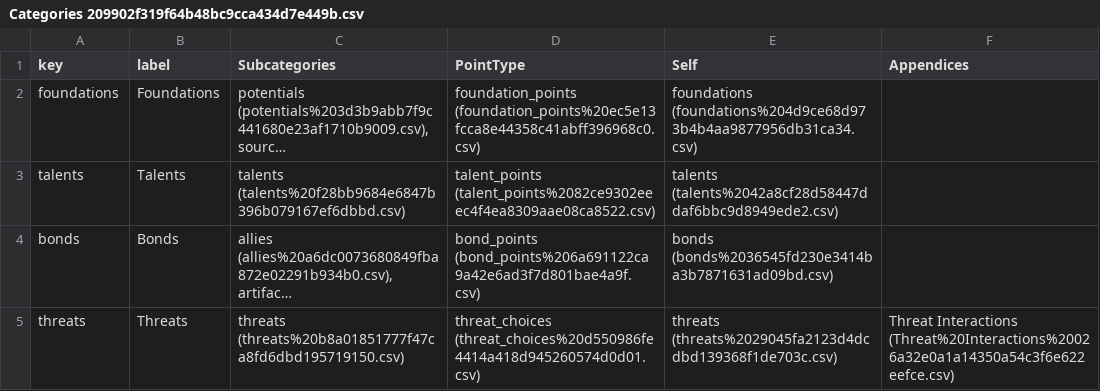
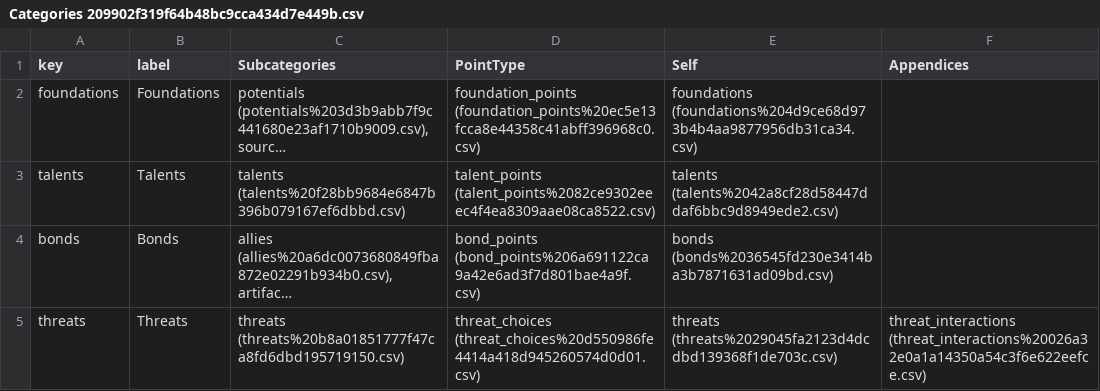
Before and after one commit to jesselatimer/incursion, a CSV file: public/imported/Categories 209902f319f64b48bc9cca434d7e449b.csv, drawn as a sheet; long unchanged cells end in …; the diff names each change by its address in the sheet, - before the commit and + after, or states it on an @@ line.

```diff
--- a/public/imported/Categories 209902f319f64b48bc9cca434d7e449b.csv
+++ b/public/imported/Categories 209902f319f64b48bc9cca434d7e449b.csv
-F5 (Appendices): Threat Interactions (Threat%20Interactions%20026a32e0a1a14350a54c3f6e622eefce.csv)
+F5 (Appendices): threat_interactions (threat_interactions%20026a32e0a1a14350a54c3f6e622eefce.csv)
```
Also changed, not shown: public/imported/Appendices d3e0624b649b48e2970db9f9c83b3e27.csv, public/imported/Appendices d3e0624b649b48e2970db9f9c83b3e27_all.csv, 38 other files.
